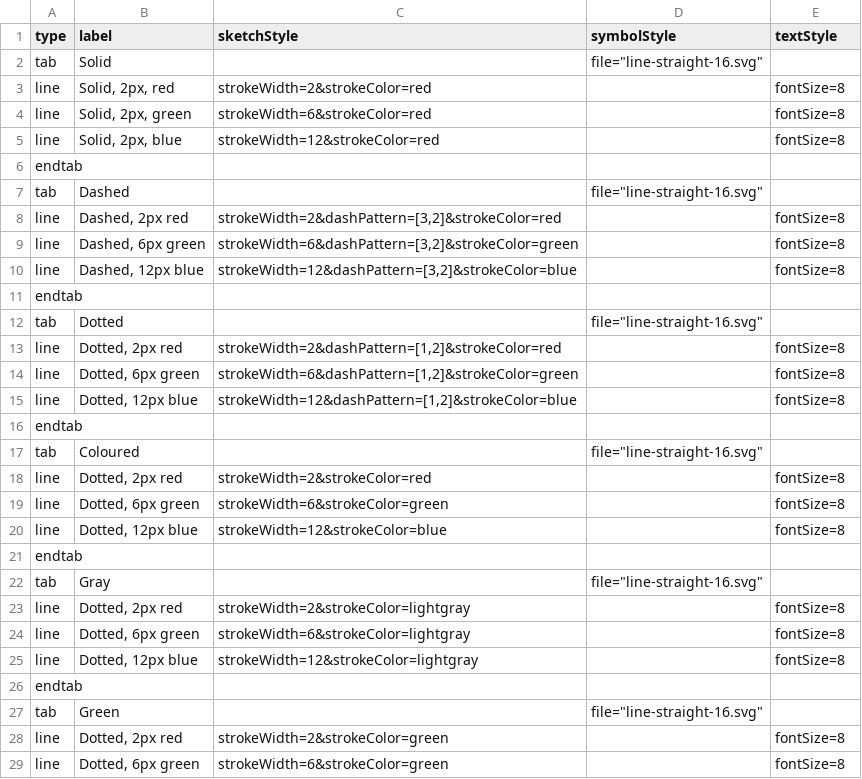
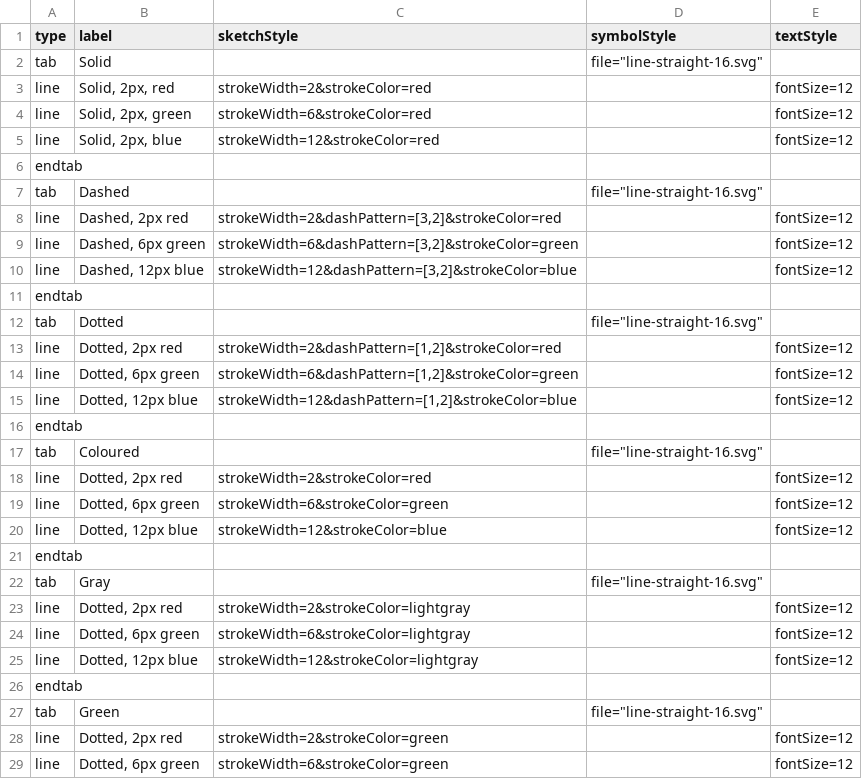
Before and after one commit to davismmarques/sample-palette-configurations, a CSV file: lotsoftabs.csv, drawn as a sheet; only a part is shown; the diff covers the shown part only.

Commit message:
Increase font sizes

```diff
--- a/lotsoftabs.csv
+++ b/lotsoftabs.csv
@@ -2,28 +2,28 @@ type,label,sketchStyle,symbolStyle,textStyle
 tab,Solid,,"file=""line-straight-16.svg""",
-line,"Solid, 2px, red",strokeWidth=2&strokeColor=red,,fontSize=8
-line,"Solid, 2px, green",strokeWidth=6&strokeColor=red,,fontSize=8
-line,"Solid, 2px, blue",strokeWidth=12&strokeColor=red,,fontSize=8
+line,"Solid, 2px, red",strokeWidth=2&strokeColor=red,,fontSize=12
+line,"Solid, 2px, green",strokeWidth=6&strokeColor=red,,fontSize=12
+line,"Solid, 2px, blue",strokeWidth=12&strokeColor=red,,fontSize=12
 endtab,,,,
 tab,Dashed,,"file=""line-straight-16.svg""",
-line,"Dashed, 2px red","strokeWidth=2&dashPattern=[3,2]&strokeColor=red",,fontSize=8
-line,"Dashed, 6px green","strokeWidth=6&dashPattern=[3,2]&strokeColor=green",,fontSize=8
-line,"Dashed, 12px blue","strokeWidth=12&dashPattern=[3,2]&strokeColor=blue",,fontSize=8
+line,"Dashed, 2px red","strokeWidth=2&dashPattern=[3,2]&strokeColor=red",,fontSize=12
+line,"Dashed, 6px green","strokeWidth=6&dashPattern=[3,2]&strokeColor=green",,fontSize=12
+line,"Dashed, 12px blue","strokeWidth=12&dashPattern=[3,2]&strokeColor=blue",,fontSize=12
 endtab,,,,
 tab,Dotted,,"file=""line-straight-16.svg""",
-line,"Dotted, 2px red","strokeWidth=2&dashPattern=[1,2]&strokeColor=red",,fontSize=8
-line,"Dotted, 6px green","strokeWidth=6&dashPattern=[1,2]&strokeColor=green",,fontSize=8
-line,"Dotted, 12px blue","strokeWidth=12&dashPattern=[1,2]&strokeColor=blue",,fontSize=8
+line,"Dotted, 2px red","strokeWidth=2&dashPattern=[1,2]&strokeColor=red",,fontSize=12
+line,"Dotted, 6px green","strokeWidth=6&dashPattern=[1,2]&strokeColor=green",,fontSize=12
+line,"Dotted, 12px blue","strokeWidth=12&dashPattern=[1,2]&strokeColor=blue",,fontSize=12
 endtab,,,,
 tab,Coloured,,"file=""line-straight-16.svg""",
-line,"Dotted, 2px red",strokeWidth=2&strokeColor=red,,fontSize=8
-line,"Dotted, 6px green",strokeWidth=6&strokeColor=green,,fontSize=8
-line,"Dotted, 12px blue",strokeWidth=12&strokeColor=blue,,fontSize=8
+line,"Dotted, 2px red",strokeWidth=2&strokeColor=red,,fontSize=12
+line,"Dotted, 6px green",strokeWidth=6&strokeColor=green,,fontSize=12
+line,"Dotted, 12px blue",strokeWidth=12&strokeColor=blue,,fontSize=12
 endtab,,,,
 tab,Gray,,"file=""line-straight-16.svg""",
-line,"Dotted, 2px red",strokeWidth=2&strokeColor=lightgray,,fontSize=8
-line,"Dotted, 6px green",strokeWidth=6&strokeColor=lightgray,,fontSize=8
-line,"Dotted, 12px blue",strokeWidth=12&strokeColor=lightgray,,fontSize=8
+line,"Dotted, 2px red",strokeWidth=2&strokeColor=lightgray,,fontSize=12
+line,"Dotted, 6px green",strokeWidth=6&strokeColor=lightgray,,fontSize=12
+line,"Dotted, 12px blue",strokeWidth=12&strokeColor=lightgray,,fontSize=12
 endtab,,,,
 tab,Green,,"file=""line-straight-16.svg""",
-line,"Dotted, 2px red",strokeWidth=2&strokeColor=green,,fontSize=8
-line,"Dotted, 6px green",strokeWidth=6&strokeColor=green,,fontSize=8
+line,"Dotted, 2px red",strokeWidth=2&strokeColor=green,,fontSize=12
+line,"Dotted, 6px green",strokeWidth=6&strokeColor=green,,fontSize=12
```
Also changed, not shown: 7 edited cells elsewhere in this file, linestyles.csv.
